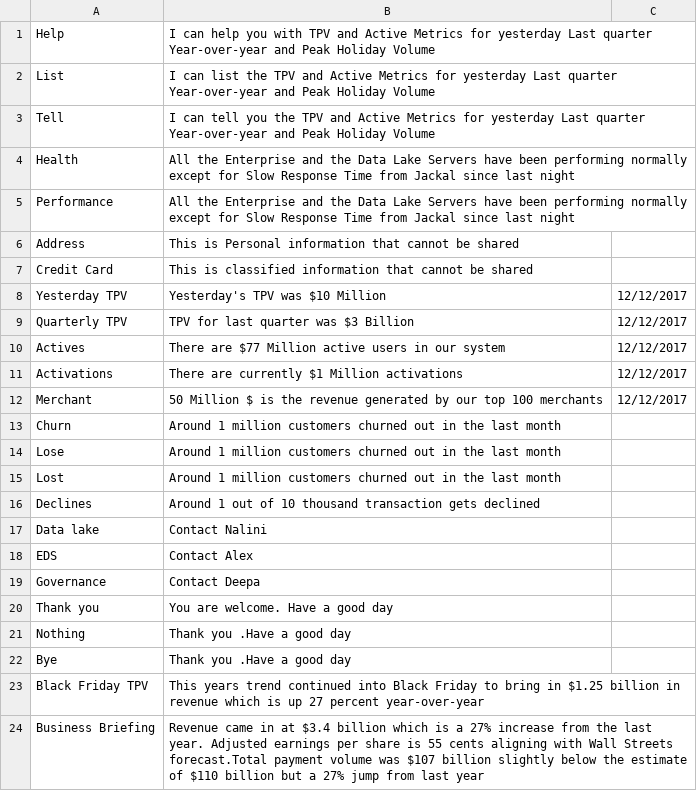
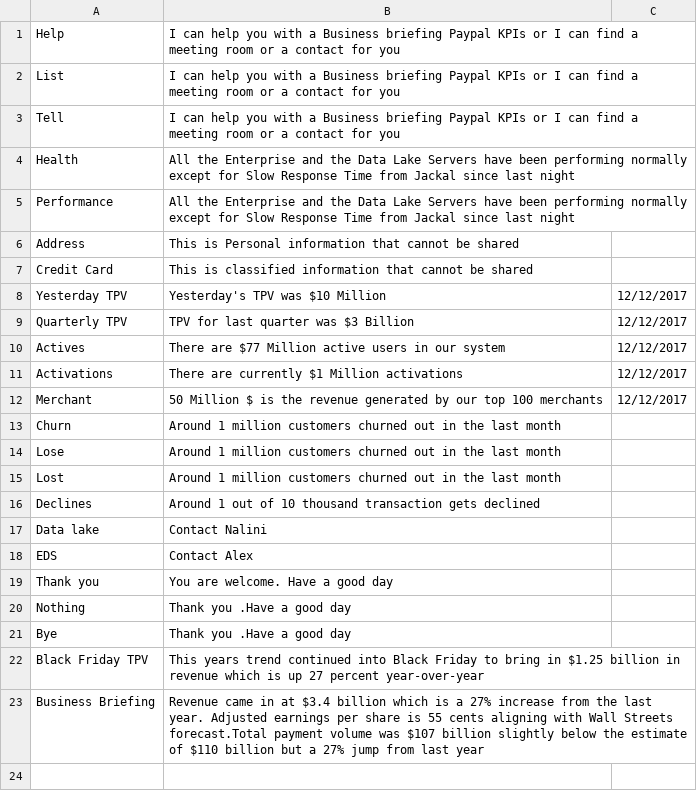
Before and after one commit to nerdanity/ReadCSV2, a CSV file: myMemory.csv, drawn as a sheet.

Commit message:
Update myMemory.csv

```diff
--- a/myMemory.csv
+++ b/myMemory.csv
@@ -1,4 +1,4 @@
-Help,I can help you with  TPV and Active Metrics for yesterday Last quarter Year-over-year and Peak Holiday Volume,
-List,I can list the TPV and Active Metrics for yesterday Last quarter Year-over-year and Peak Holiday Volume,
-Tell,I can tell you the TPV and Active Metrics for yesterday Last quarter Year-over-year and Peak Holiday Volume,
+Help,I can help you with a Business briefing  Paypal KPIs or I can find a meeting room or a contact for you,
+List,I can help you with a Business briefing  Paypal KPIs or I can find a meeting room or a contact for you,
+Tell,I can help you with a Business briefing  Paypal KPIs or I can find a meeting room or a contact for you,
 Health,All the Enterprise  and the Data Lake Servers have been performing normally except for Slow Response Time from Jackal since last night,
@@ -18,3 +18,2 @@ Data lake,Contact Nalini,
 EDS,Contact Alex,
-Governance,Contact Deepa,
 Thank you, You are welcome. Have a good day,
```
